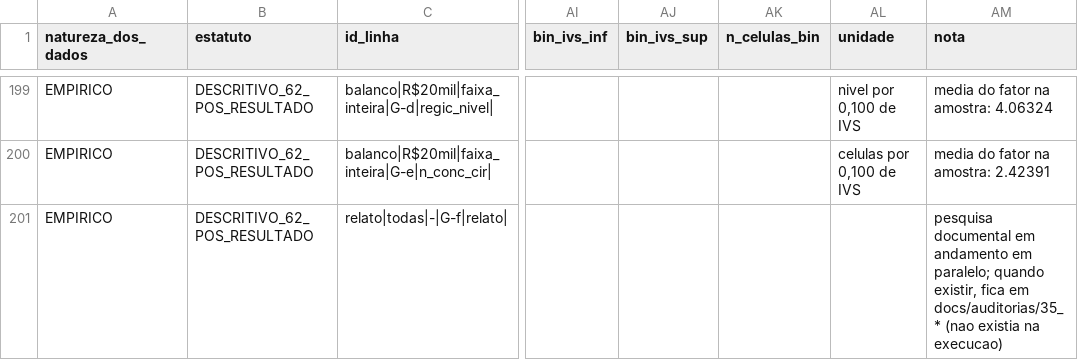
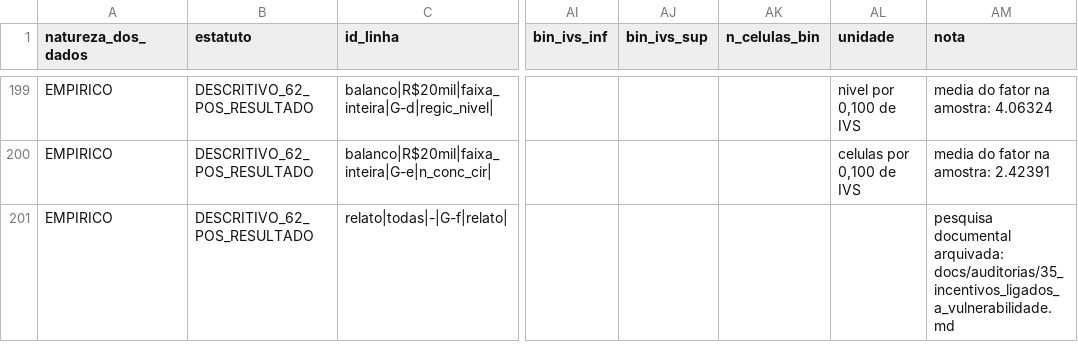
Before and after one commit to ka1victor/impact-eval-health-econ-pmme, a CSV file: output/rdd_bolsa/GF_estimativas.csv, drawn as a sheet; only a part is shown, gaps mark what is left out; the diff names each change by its address in the sheet, - before the commit and + after, or states it on an @@ line.

```diff
--- a/output/rdd_bolsa/GF_estimativas.csv
+++ b/output/rdd_bolsa/GF_estimativas.csv
-AM201 (nota): pesquisa documental em andamento em paralelo; quando existir, fica em docs/auditorias/35_* (nao existia na execucao)
+AM201 (nota): pesquisa documental arquivada: docs/auditorias/35_incentivos_ligados_a_vulnerabilidade.md
```
Also changed, not shown: 2 other files.
